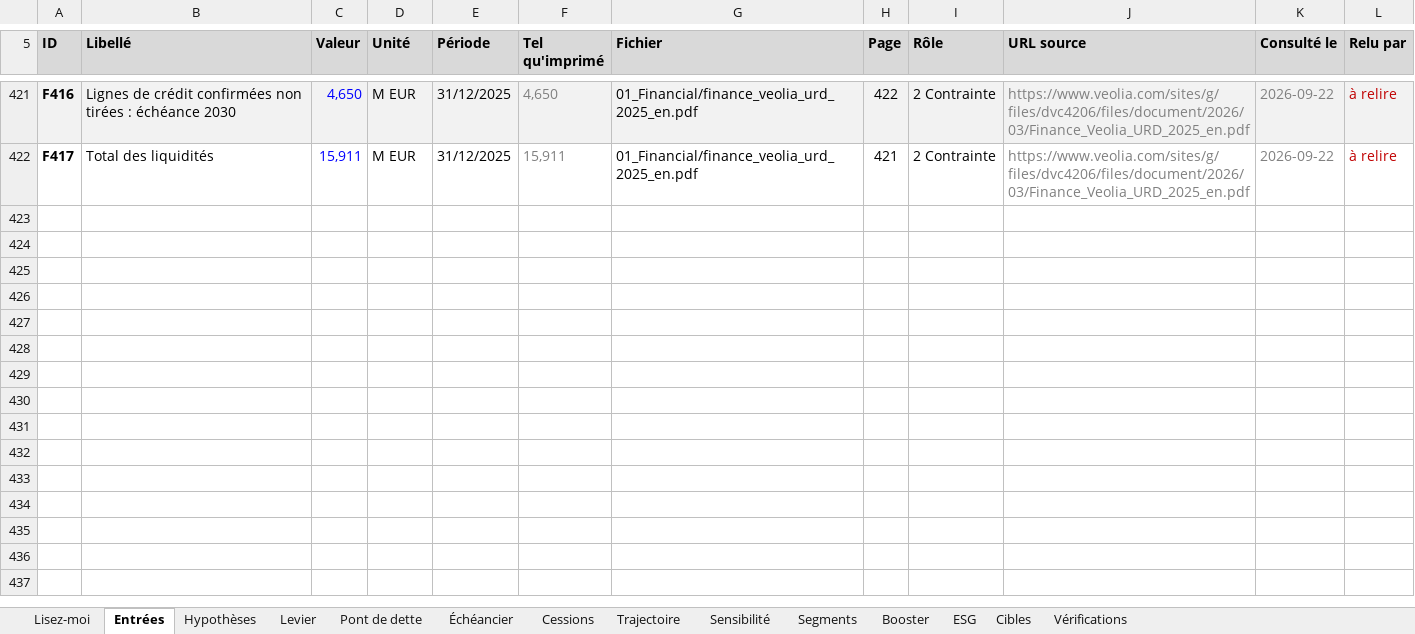
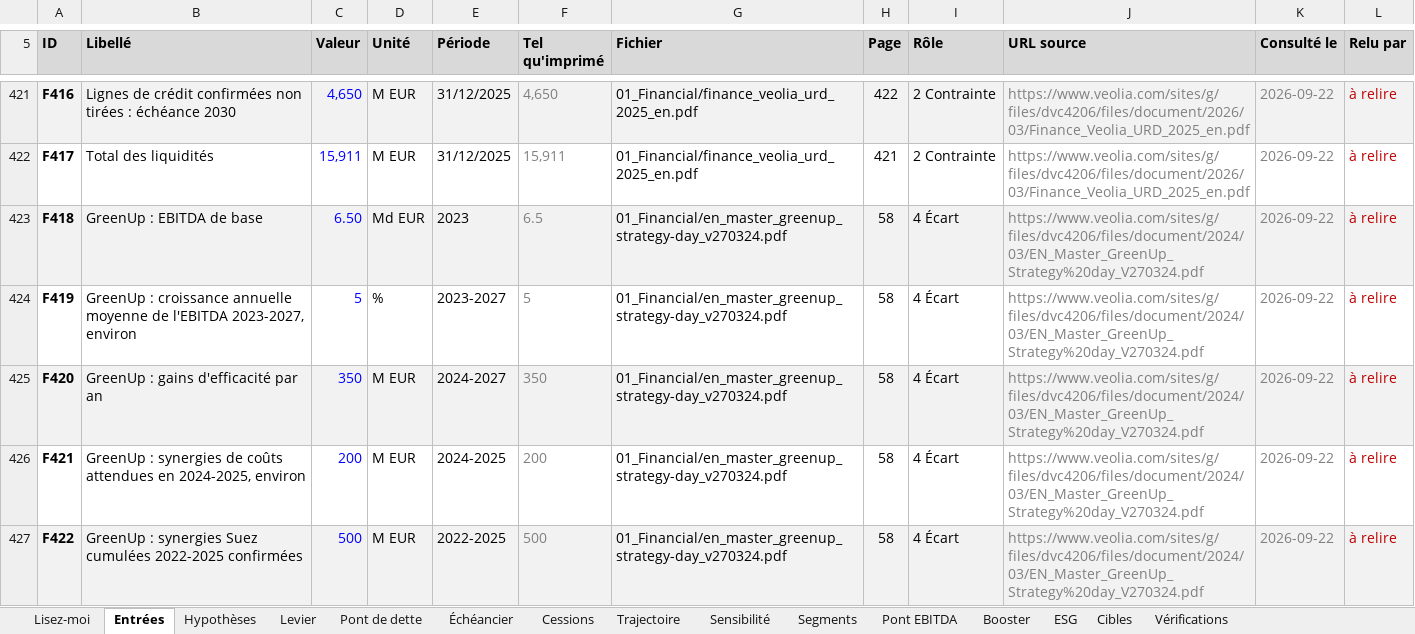
Before and after one commit to PurpleGuys/VPS-dataroom-lecture-seule-, an Excel workbook: 08_Livrables/modele-greenup-2027.xlsx, sheet Entrées, drawn as a sheet; only a part is shown, gaps mark what is left out; values as stored, in another font and other column widths than the file's, no borders; charts and pictures not drawn; the diff covers the shown part only; the diff names each change by its address in the sheet, - before the commit and + after, or states it on an @@ line.

```diff
--- a/08_Livrables/modele-greenup-2027.xlsx (sheet Entrées)
+++ b/08_Livrables/modele-greenup-2027.xlsx (sheet Entrées)
+sheet tab: Pont EBITDA
+row 423: F418 | GreenUp : EBITDA de base | 6.50 | Md EUR | 2023 | 6.5 | 01_Financial/en_master_greenup_strategy-day_v270324.pdf | 58 | 4 Écart | https://www.veolia.com/sites/g/files/dvc4206/files/document/2024/03/EN_Master_GreenUp_Strategy%20day_V270324.pdf | 2026-09-22 | à relire
+row 424: F419 | GreenUp : croissance annuelle moyenne de l'EBITDA 2023-2027, environ | 5 | % | 2023-2027 | 5 | 01_Financial/en_master_greenup_strategy-day_v270324.pdf | 58 | 4 Écart | https://www.veolia.com/sites/g/files/dvc4206/files/document/2024/03/EN_Master_GreenUp_Strategy%20day_V270324.pdf | 2026-09-22 | à relire
+row 425: F420 | GreenUp : gains d'efficacité par an | 350 | M EUR | 2024-2027 | 350 | 01_Financial/en_master_greenup_strategy-day_v270324.pdf | 58 | 4 Écart | https://www.veolia.com/sites/g/files/dvc4206/files/document/2024/03/EN_Master_GreenUp_Strategy%20day_V270324.pdf | 2026-09-22 | à relire
+row 426: F421 | GreenUp : synergies de coûts attendues en 2024-2025, environ | 200 | M EUR | 2024-2025 | 200 | 01_Financial/en_master_greenup_strategy-day_v270324.pdf | 58 | 4 Écart | https://www.veolia.com/sites/g/files/dvc4206/files/document/2024/03/EN_Master_GreenUp_Strategy%20day_V270324.pdf | 2026-09-22 | à relire
+row 427: F422 | GreenUp : synergies Suez cumulées 2022-2025 confirmées | 500 | M EUR | 2022-2025 | 500 | 01_Financial/en_master_greenup_strategy-day_v270324.pdf | 58 | 4 Écart | https://www.veolia.com/sites/g/files/dvc4206/files/document/2024/03/EN_Master_GreenUp_Strategy%20day_V270324.pdf | 2026-09-22 | à relire
```
Also changed, not shown: 25 added rows elsewhere in this sheet, sheet Vérifications, sheet Lisez-moi, formulas that keep their value, charts or pictures, 7 other files.
